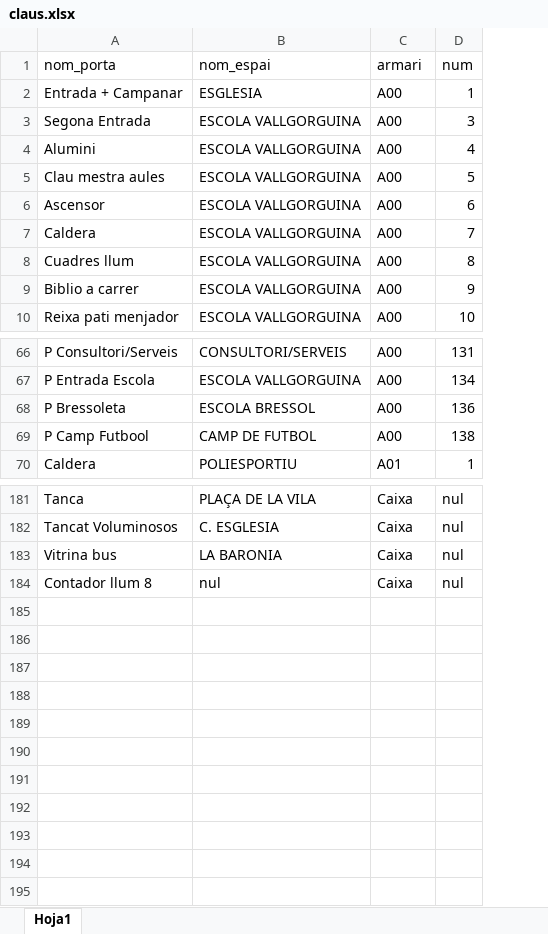
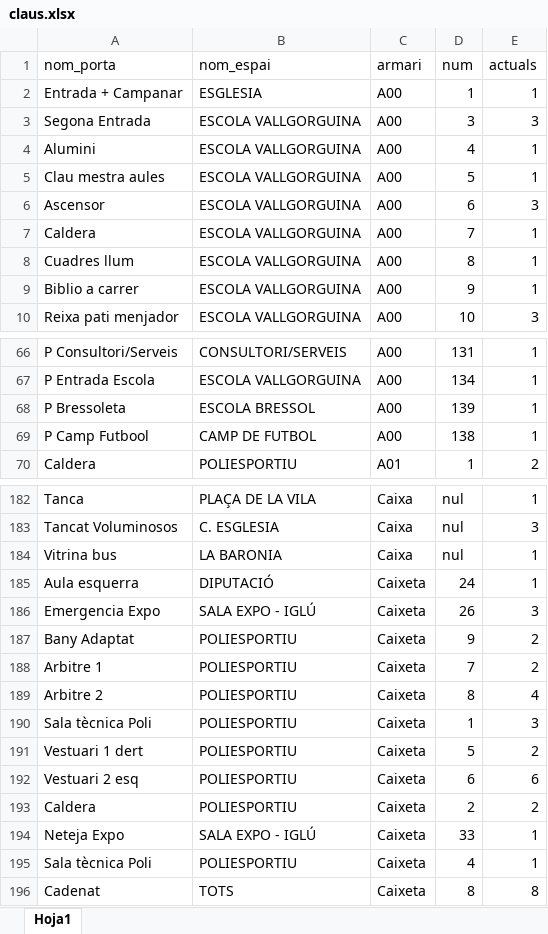
Before and after one commit to ic4rus19/gepV, an Excel workbook: data/claus.xlsx, sheet Hoja1, drawn as a sheet; only a part is shown, gaps mark what is left out; values as stored, in another font and other column widths than the file's, no cell formats; conditional formats not drawn; the diff names each change by its address in the sheet, - before the commit and + after, or states it on an @@ line.

Commit message:
Modificaciones190226 nuevo campo en claus actuals

```diff
--- a/data/claus.xlsx (sheet Hoja1)
+++ b/data/claus.xlsx (sheet Hoja1)
+column E (actuals), rows 2-10: 1 | 3 | 1 | 1 | 3 | 1 | 1 | 1 | 3; rows 66-70: 1 | 1 | 1 | 1 | 2; rows 182-184: 1 | 3 | 1
-D68 (num): 136
+D68 (num): 139
@@ row 184 moved to row 162: Contador llum 8 @@
+row 185: Aula esquerra | DIPUTACIÓ | Caixeta | 24 | 1
+row 186: Emergencia Expo | SALA EXPO - IGLÚ | Caixeta | 26 | 3
+row 187: Bany Adaptat | POLIESPORTIU | Caixeta | 9 | 2
+row 188: Arbitre 1 | POLIESPORTIU | Caixeta | 7 | 2
+row 189: Arbitre 2 | POLIESPORTIU | Caixeta | 8 | 4
+row 190: Sala tècnica Poli | POLIESPORTIU | Caixeta | 1 | 3
+row 191: Vestuari 1 dert | POLIESPORTIU | Caixeta | 5 | 2
+row 192: Vestuari 2 esq | POLIESPORTIU | Caixeta | 6 | 6
+row 193: Caldera | POLIESPORTIU | Caixeta | 2 | 2
+row 194: Neteja Expo | SALA EXPO - IGLÚ | Caixeta | 33 | 1
+row 195: Sala tècnica Poli | POLIESPORTIU | Caixeta | 4 | 1
+row 196: Cadenat | TOTS | Caixeta | 8 | 8
```
Also changed, not shown: cell formats, 6 other files.
